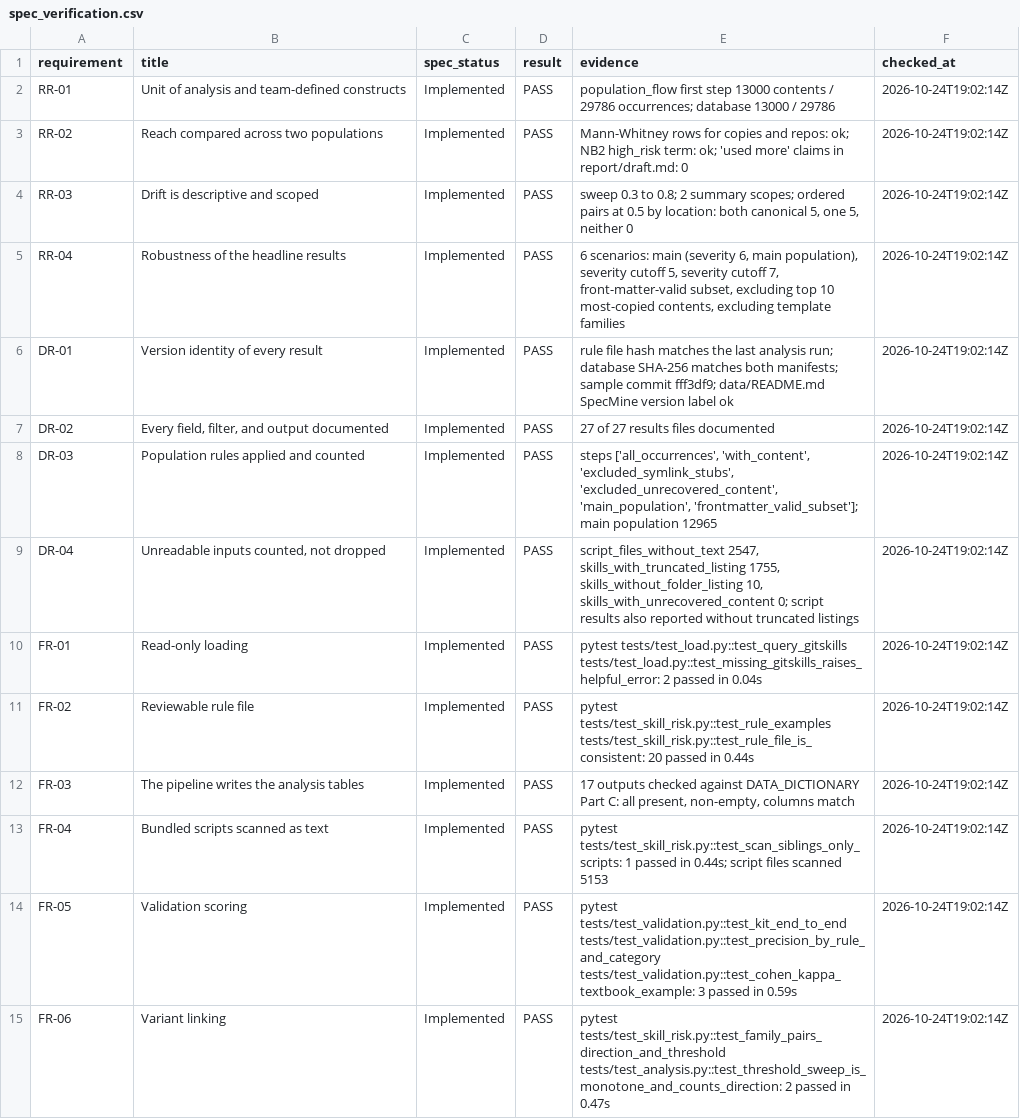
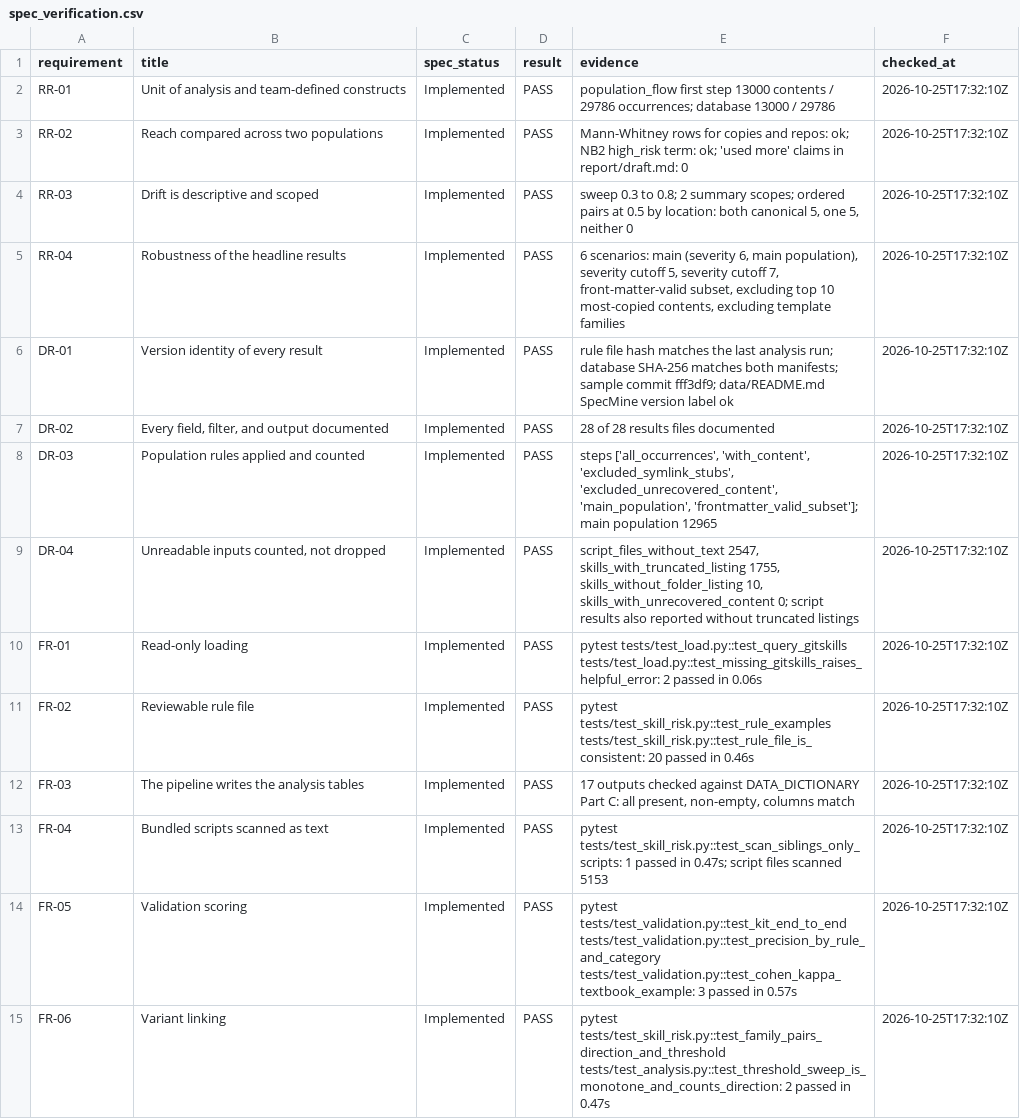
Before and after one commit to jeraddunne/csc580-group9-msr2027, a CSV file: results/spec_verification.csv, drawn as a sheet; only a part is shown; the diff covers the shown part only; the diff names each change by its address in the sheet, - before the commit and + after, or states it on an @@ line.

```diff
--- a/results/spec_verification.csv
+++ b/results/spec_verification.csv
-F2:F15 (checked_at): 2026-10-24T19:02:14Z
+F2:F15 (checked_at): 2026-10-25T17:32:10Z
-E7 (evidence): 27 of 27 results files documented
+E7 (evidence): 28 of 28 results files documented
-E10 (evidence): …passed in 0.04s
+E10 (evidence): …passed in 0.06s
-E11 (evidence): …passed in 0.44s
+E11 (evidence): …passed in 0.46s
-E13 (evidence): …passed in 0.44s; script files…
+E13 (evidence): …passed in 0.47s; script files…
-E14 (evidence): …passed in 0.59s
+E14 (evidence): …passed in 0.57s
```
Also changed, not shown: 22 edited cells elsewhere in this file, 11 other files.
